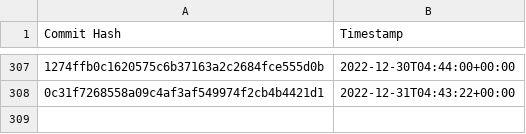
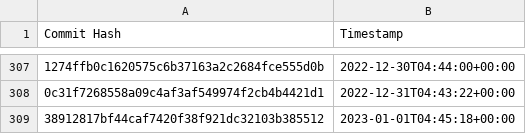
Before and after one commit to the-commons-project/vci-directory, a CSV file: logs/audit-index.csv, drawn as a sheet; only a part is shown, gaps mark what is left out; the diff names each change by its address in the sheet, - before the commit and + after, or states it on an @@ line.

Commit message:
added commit hash to audit index

```diff
--- a/logs/audit-index.csv
+++ b/logs/audit-index.csv
+row 309: 38912817bf44caf7420f38f921dc32103b385512 | 2023-01-01T04:45:18+00:00
```
